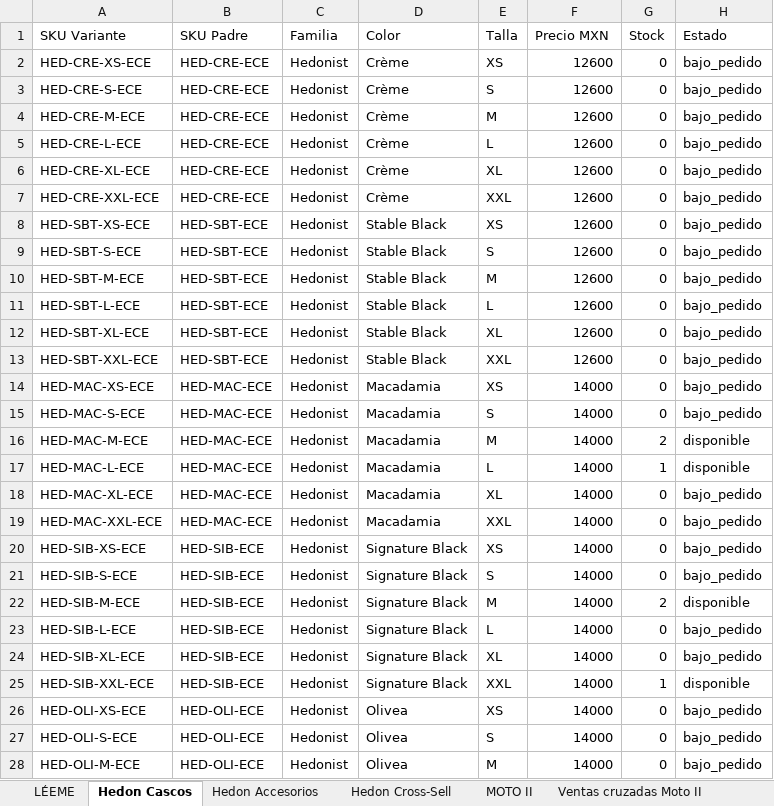
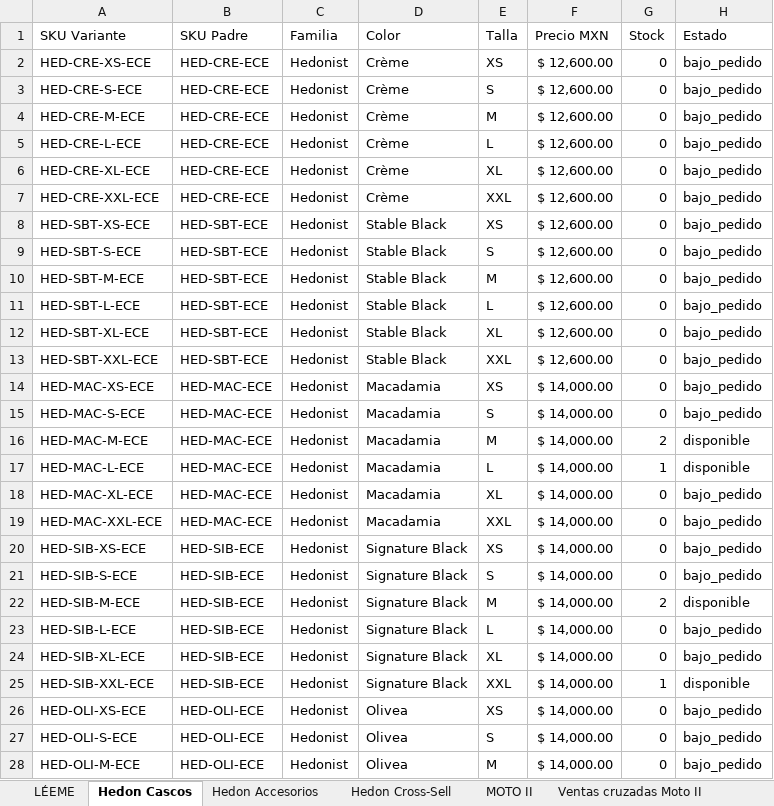
Before and after one commit to anahizaguirre-blip/lhopital-moto, an Excel workbook: Catalogo_Master_Lhopital-moto.xlsx, sheet Hedon Cascos, drawn as a sheet; only a part is shown; values as stored, in another font and other column widths than the file's, no borders; the diff covers the shown part only; the diff names each change by its address in the sheet, - before the commit and + after, or states it on an @@ line.

```diff
--- a/Catalogo_Master_Lhopital-moto.xlsx (sheet Hedon Cascos)
+++ b/Catalogo_Master_Lhopital-moto.xlsx (sheet Hedon Cascos)
-F2:F13 (Precio MXN): 12600
+F2:F13 (Precio MXN): $ 12,600.00
-F14:F28 (Precio MXN): 14000
+F14:F28 (Precio MXN): $ 14,000.00
```
Also changed, not shown: 123 edited cells elsewhere in this sheet, 25 other files.
